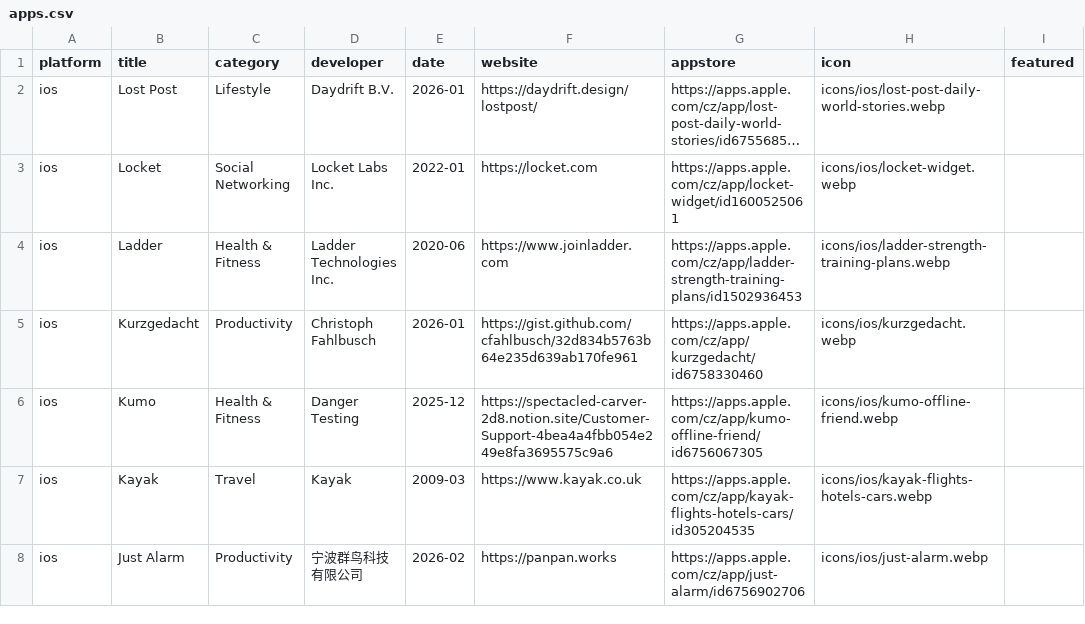
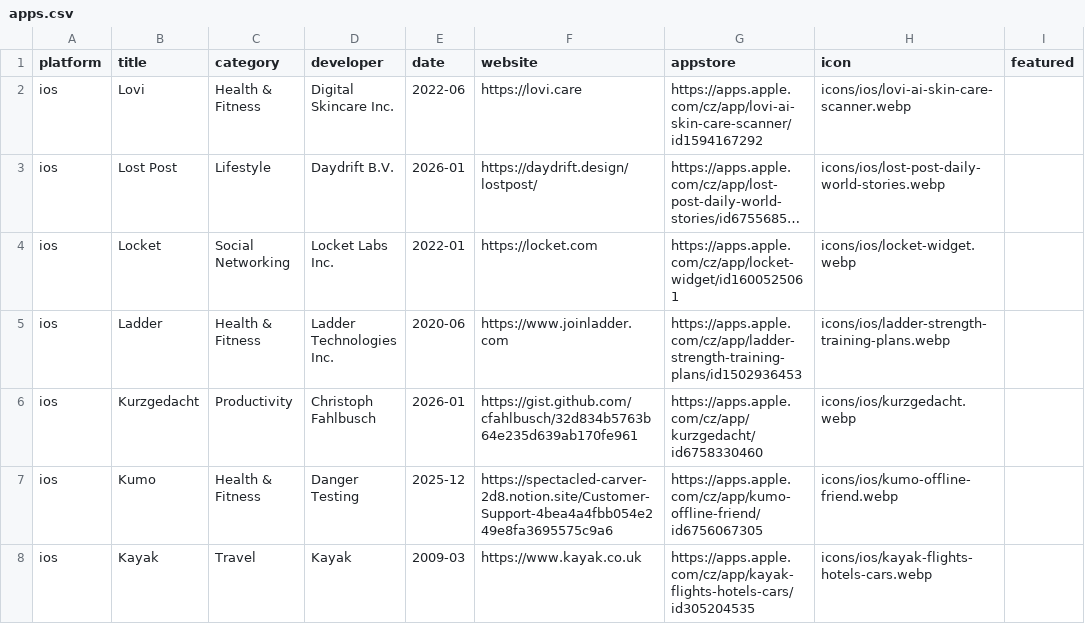
Before and after one commit to Manekenthe/IconSpace, a CSV file: data/apps.csv, drawn as a sheet; only a part is shown; the shorter side is filled out with more unchanged rows; long unchanged cells end in …; the diff names each change by its address in the sheet, - before the commit and + after, or states it on an @@ line.

Commit message:
Update apps.csv

```diff
--- a/data/apps.csv
+++ b/data/apps.csv
+row 2: ios | Lovi | Health & Fitness | Digital Skincare Inc. | 2022-06 | https://lovi.care | https://apps.apple.com/cz/app/lovi-ai-skin-care-scanner/id1594167292 | icons/ios/lovi-ai-skin-care-scanner.webp
```
